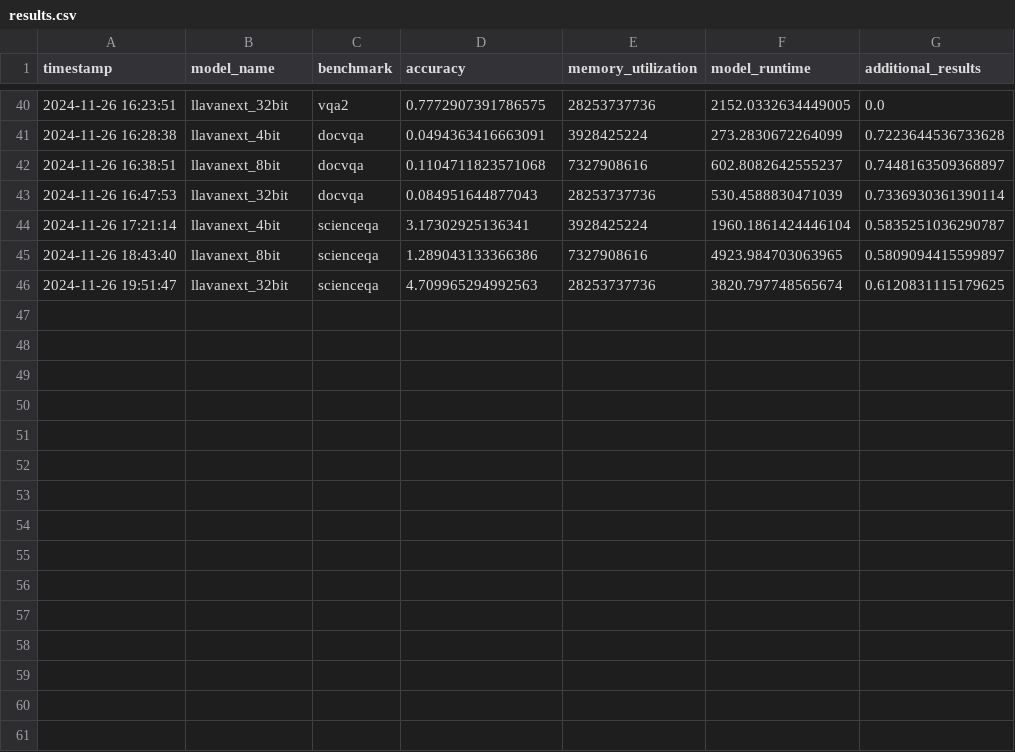
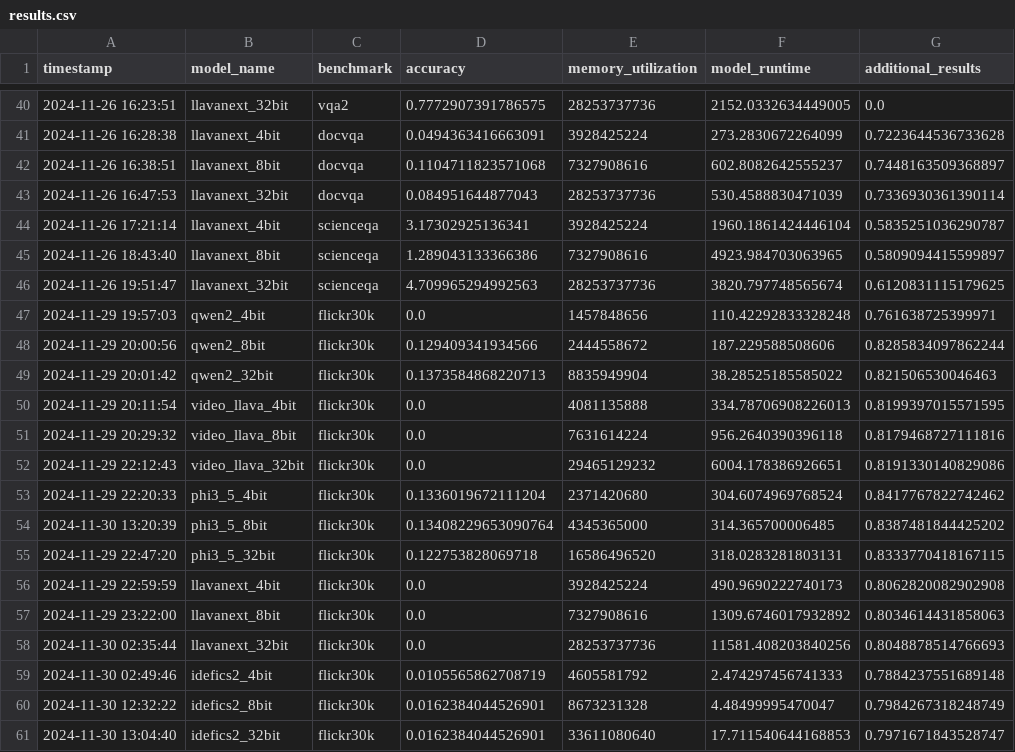
Before and after one commit to RajShah-1/VLM-Compression, a CSV file: results.csv, drawn as a sheet; only a part is shown, gaps mark what is left out.

Commit message:
update results.csv and broken scienceQA prune

```diff
--- a/results.csv
+++ b/results.csv
@@ -46 +46,16 @@ timestamp,model_name,benchmark,accuracy,memory_utilization,model_runtime,additio
 2024-11-26 19:51:47,llavanext_32bit,scienceqa,4.709965294992563,28253737736,3820.797748565674,0.6120831115179625
+2024-11-29 19:57:03,qwen2_4bit,flickr30k,0.0,1457848656,110.42292833328248,0.761638725399971
+2024-11-29 20:00:56,qwen2_8bit,flickr30k,0.129409341934566,2444558672,187.229588508606,0.8285834097862244
+2024-11-29 20:01:42,qwen2_32bit,flickr30k,0.1373584868220713,8835949904,38.28525185585022,0.821506530046463
+2024-11-29 20:11:54,video_llava_4bit,flickr30k,0.0,4081135888,334.78706908226013,0.8199397015571595
+2024-11-29 20:29:32,video_llava_8bit,flickr30k,0.0,7631614224,956.2640390396118,0.8179468727111816
+2024-11-29 22:12:43,video_llava_32bit,flickr30k,0.0,29465129232,6004.178386926651,0.8191330140829086
+2024-11-29 22:20:33,phi3_5_4bit,flickr30k,0.1336019672111204,2371420680,304.6074969768524,0.8417767822742462
+2024-11-30 13:20:39,phi3_5_8bit,flickr30k,0.13408229653090764,4345365000,314.365700006485,0.8387481844425202
+2024-11-29 22:47:20,phi3_5_32bit,flickr30k,0.122753828069718,16586496520,318.0283281803131,0.8333770418167115
+2024-11-29 22:59:59,llavanext_4bit,flickr30k,0.0,3928425224,490.9690222740173,0.8062820082902908
+2024-11-29 23:22:00,llavanext_8bit,flickr30k,0.0,7327908616,1309.6746017932892,0.8034614431858063
+2024-11-30 02:35:44,llavanext_32bit,flickr30k,0.0,28253737736,11581.408203840256,0.8048878514766693
+2024-11-30 02:49:46,idefics2_4bit,flickr30k,0.0105565862708719,4605581792,2.474297456741333,0.7884237551689148
+2024-11-30 12:32:22,idefics2_8bit,flickr30k,0.0162384044526901,8673231328,4.48499995470047,0.7984267318248749
+2024-11-30 13:04:40,idefics2_32bit,flickr30k,0.0162384044526901,33611080640,17.711540644168853,0.7971671843528747
```
Also changed, not shown: 1 other file.
